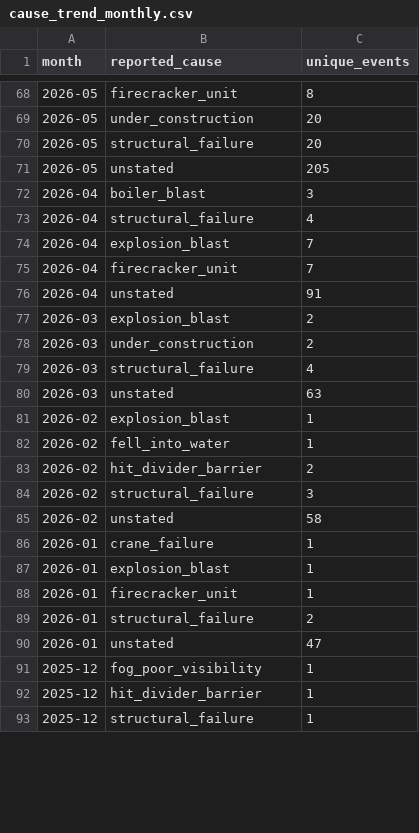
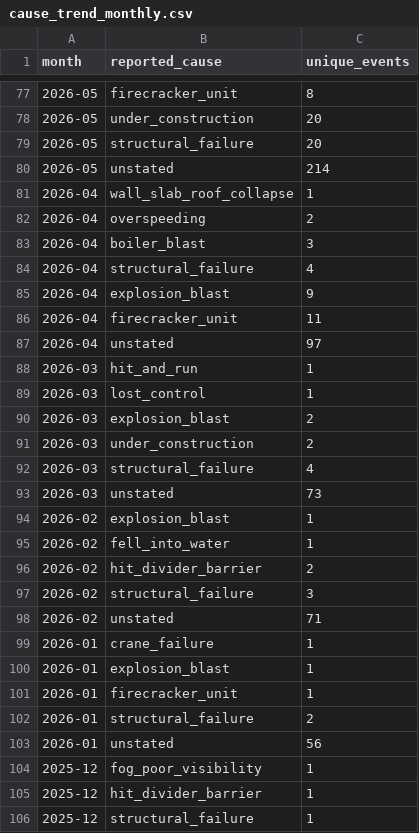
Before and after one commit to kbhattacharjeemsit-cloud/Accident-Monitor, a CSV file: cause_trend_monthly.csv, drawn as a sheet; only a part is shown, gaps mark what is left out; the diff covers the shown part only.

```diff
--- a/cause_trend_monthly.csv
+++ b/cause_trend_monthly.csv
@@ -70,8 +79,12 @@ month,reported_cause,unique_events
 2026-05,structural_failure,20
-2026-05,unstated,205
+2026-05,unstated,214
+2026-04,wall_slab_roof_collapse,1
+2026-04,overspeeding,2
 2026-04,boiler_blast,3
 2026-04,structural_failure,4
-2026-04,explosion_blast,7
-2026-04,firecracker_unit,7
-2026-04,unstated,91
+2026-04,explosion_blast,9
+2026-04,firecracker_unit,11
+2026-04,unstated,97
+2026-03,hit_and_run,1
+2026-03,lost_control,1
 2026-03,explosion_blast,2
@@ -79,3 +92,3 @@ month,reported_cause,unique_events
 2026-03,structural_failure,4
-2026-03,unstated,63
+2026-03,unstated,73
 2026-02,explosion_blast,1
@@ -84,3 +97,3 @@ month,reported_cause,unique_events
 2026-02,structural_failure,3
-2026-02,unstated,58
+2026-02,unstated,71
 2026-01,crane_failure,1
@@ -89,3 +102,3 @@ month,reported_cause,unique_events
 2026-01,structural_failure,2
-2026-01,unstated,47
+2026-01,unstated,56
 2025-12,fog_poor_visibility,1
```
Also changed, not shown: 38 added rows, 8 removed rows and 39 edited cells elsewhere in this file, cause_summary.csv, monthly_summary.csv, 4 other files.
